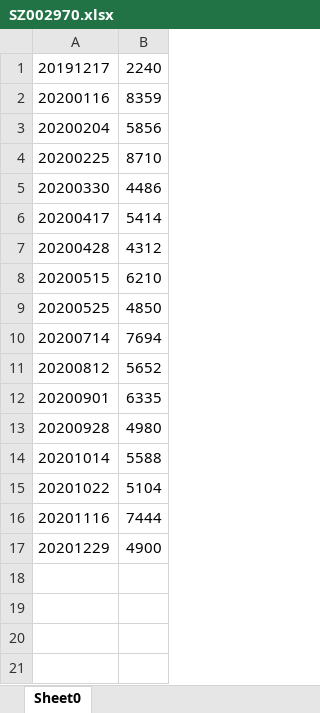
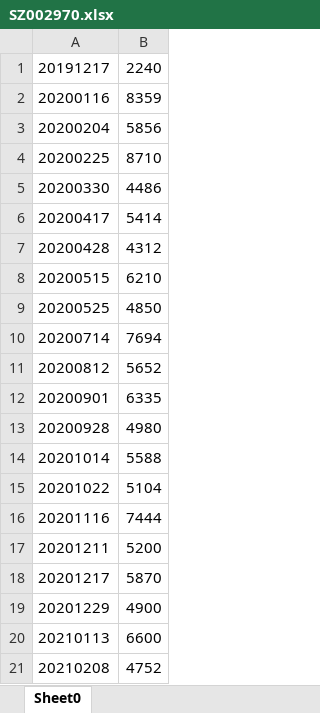
Before and after one commit to senekis316/zq, an Excel workbook: src/main/resources/SZ002970.xlsx, sheet Sheet0, drawn as a sheet; values as stored, in another font and other column widths than the file's, no borders; the diff names each change by its address in the sheet, - before the commit and + after, or states it on an @@ line.

```diff
--- a/src/main/resources/SZ002970.xlsx (sheet Sheet0)
+++ b/src/main/resources/SZ002970.xlsx (sheet Sheet0)
+row 17: 20201211 | 5200
+row 18: 20201217 | 5870
+row 20: 20210113 | 6600
+row 21: 20210208 | 4752
```
Also changed, not shown: src/main/resources/SH600511.xlsx, src/main/resources/SH600636.xlsx, 17 other files.
